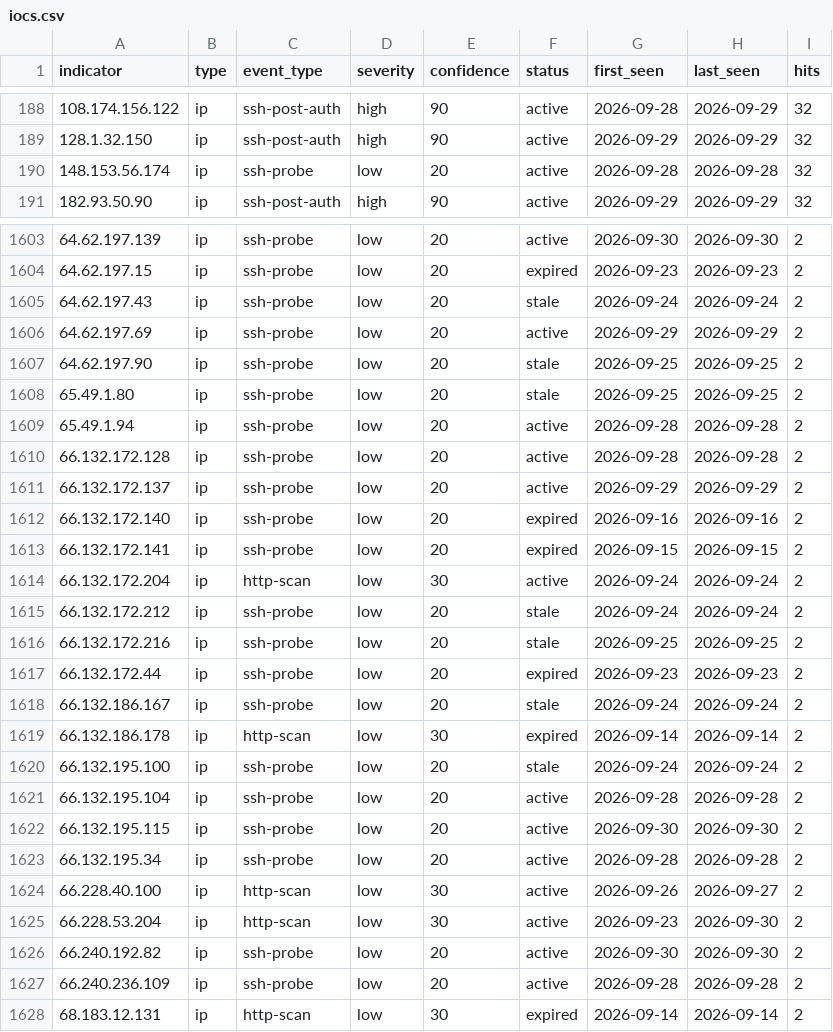
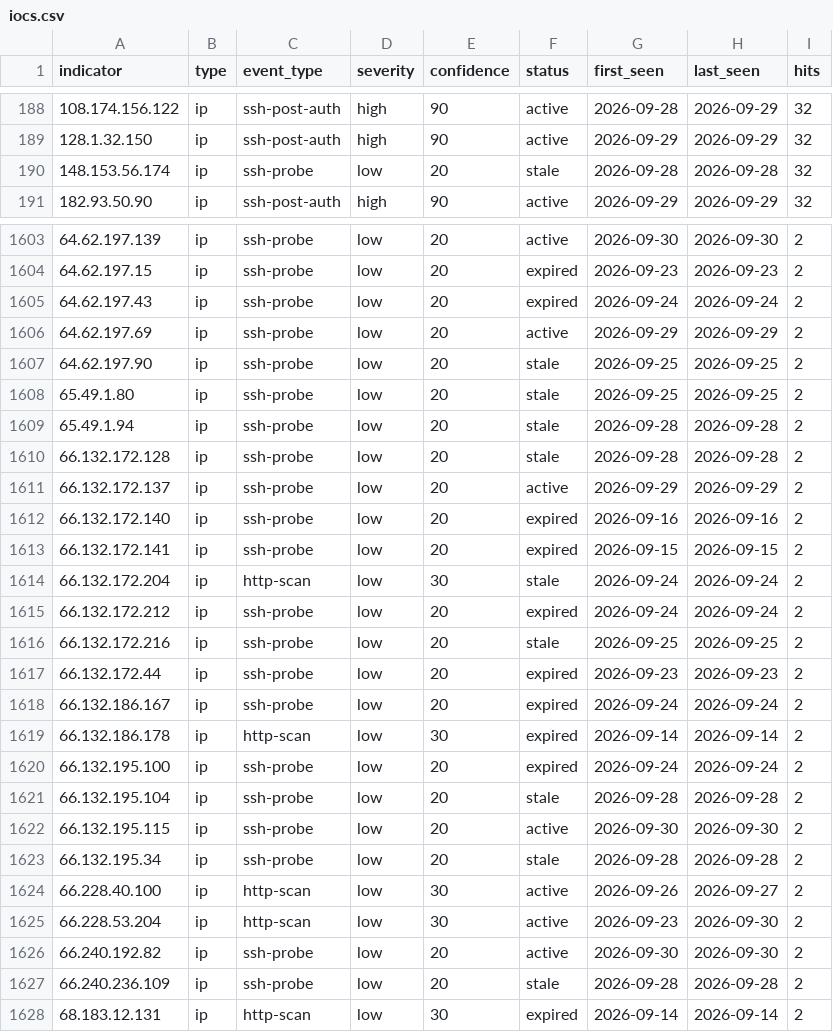
Before and after one commit to emth361h/honeypot-iocs, a CSV file: feeds/iocs.csv, drawn as a sheet; only a part is shown, gaps mark what is left out; the diff covers the shown part only; the diff names each change by its address in the sheet, - before the commit and + after, or states it on an @@ line.

```diff
--- a/feeds/iocs.csv
+++ b/feeds/iocs.csv
-F190 (status): active
+F190 (status): stale
-F1605 (status): stale
+F1605 (status): expired
-F1609:F1610 (status): active
+F1609:F1610 (status): stale
-F1614 (status): active
+F1614 (status): stale
-F1615 (status): stale
+F1615 (status): expired
-F1618 (status): stale
+F1618 (status): expired
-F1620 (status): stale
+F1620 (status): expired
-F1621 (status): active
+F1621 (status): stale
-F1623 (status): active
+F1623 (status): stale
-F1627 (status): active
+F1627 (status): stale
```
Also changed, not shown: 185 edited cells elsewhere in this file, feeds/iocs-enriched.csv, 3 other files.
